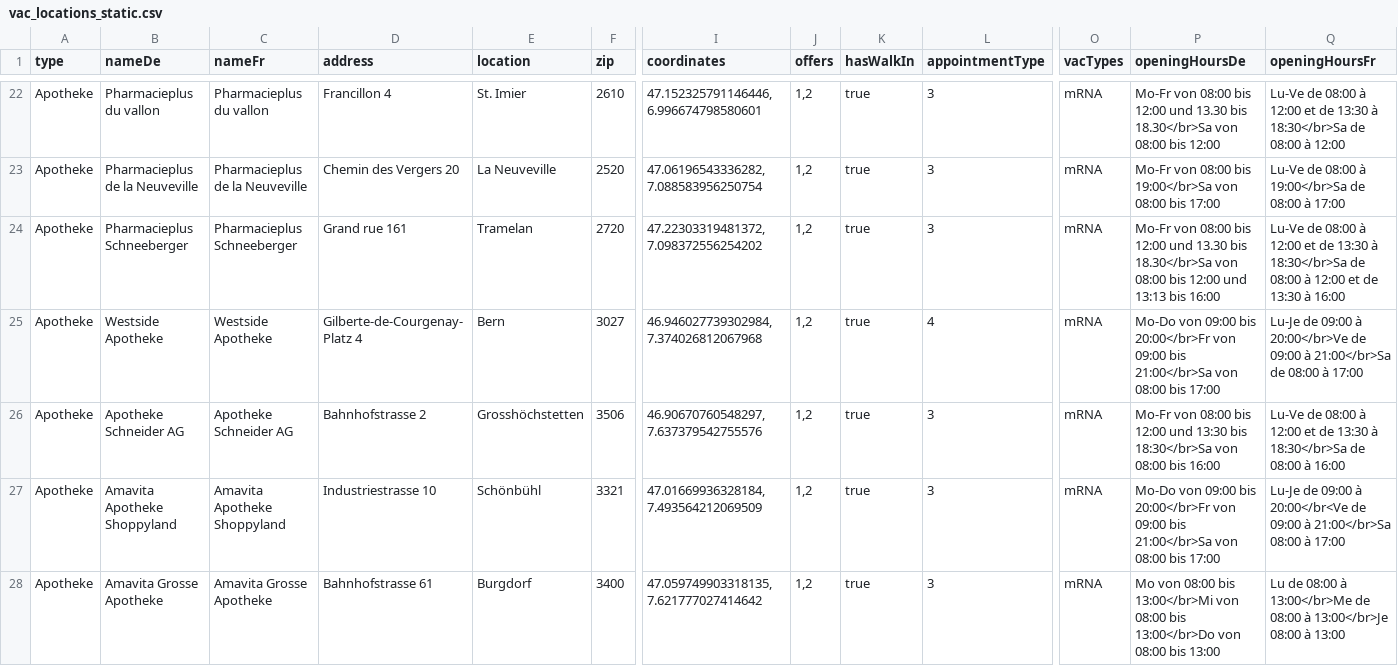
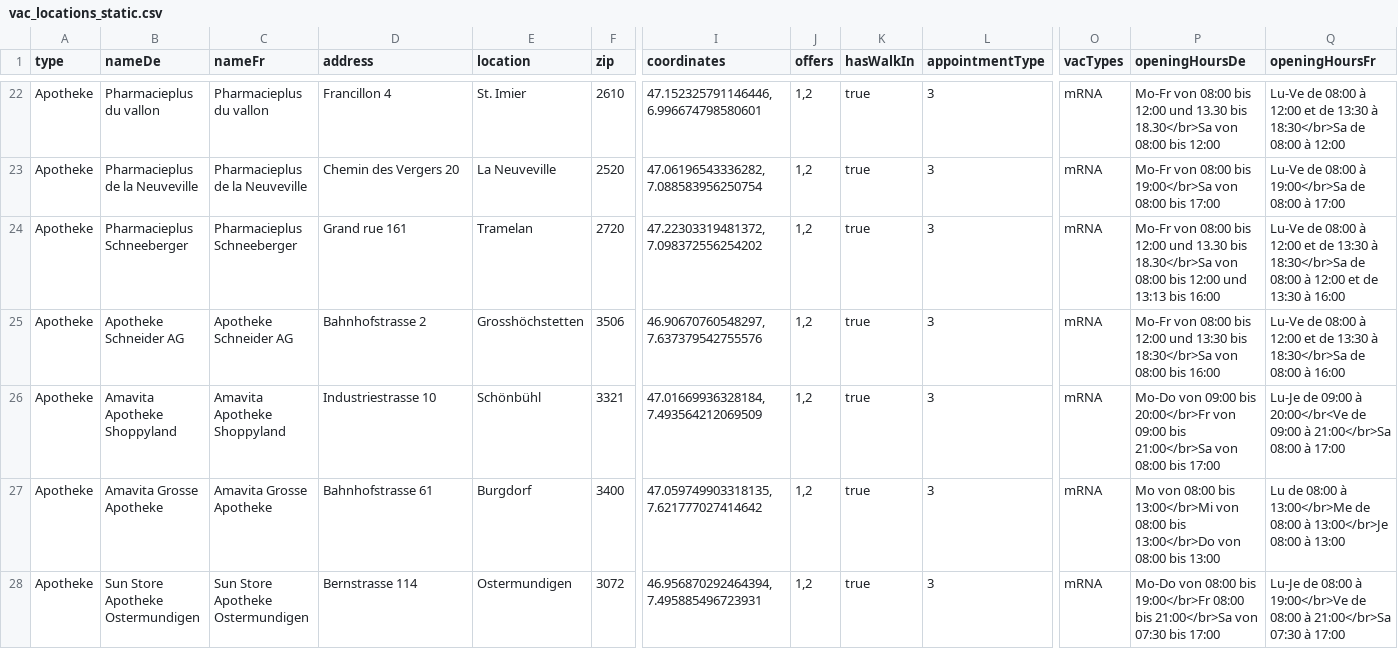
Before and after one commit to openDataBE/VacOffer, a CSV file: vac_locations_static.csv, drawn as a sheet; only a part is shown, gaps mark what is left out; the shorter side is filled out with more unchanged rows; rows hold the shown columns only; the diff names each change by its address in the sheet, - before the commit and + after, or states it on an @@ line.

Commit message:
Update vac_locations_static.csv
delete apotheke westside

```diff
--- a/vac_locations_static.csv
+++ b/vac_locations_static.csv
-row 25: Apotheke | Westside Apotheke | Westside Apotheke | Gilberte-de-Courgenay-Platz 4 | Bern | 3027 | 46.946027739302984, 7.374026812067968 | 1,2 | true | 4 | mRNA | Mo-Do von 09:00 bis 20:00</br>Fr von 09:00 bis 21:00</br>Sa von 08:00 bis 17:00 | Lu-Je de 09:00 à 20:00</br>Ve de 09:00 à 21:00</br>Sa de 08:00 à 17:00
```
